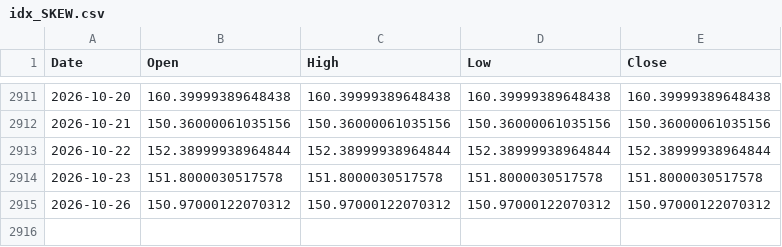
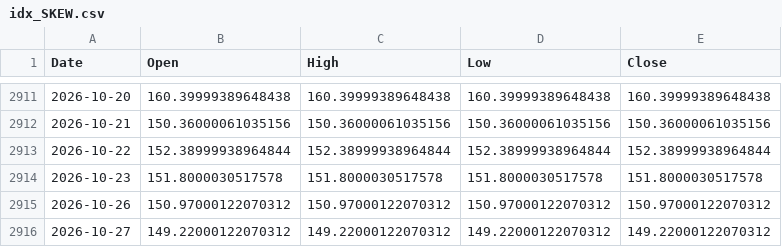
Before and after one commit to lonb3k/vol-dashboard, a CSV file: data/idx_SKEW.csv, drawn as a sheet; only a part is shown, gaps mark what is left out; the diff names each change by its address in the sheet, - before the commit and + after, or states it on an @@ line.

Commit message:
Hosted mode: open offline on committed data, pin dependencies
On Streamlit Community Cloud (repo under /mount/src), Hugging Face Spaces or
with OFFLINE_DEFAULT=1, the offline toggle starts on so the first page never
waits on Yahoo from a shared IP. Offline, live option chains (smile, VIX
replication, FOMC implied move) wait for the toggle, the commodity curve and
CL contracts read their CSV mirrors only, and the committed extracts go back
to 2005 again so the straddle backtest matches the live run. Exact pins so CI
(3.12), the host and local runs resolve the same versions.

```diff
--- a/data/idx_SKEW.csv
+++ b/data/idx_SKEW.csv
+row 2916: 2026-10-27 | 149.22000122070312 | 149.22000122070312 | 149.22000122070312 | 149.22000122070312
```
Also changed, not shown: data/CL_F.csv, data/curve_CL.csv, 22 other files.
